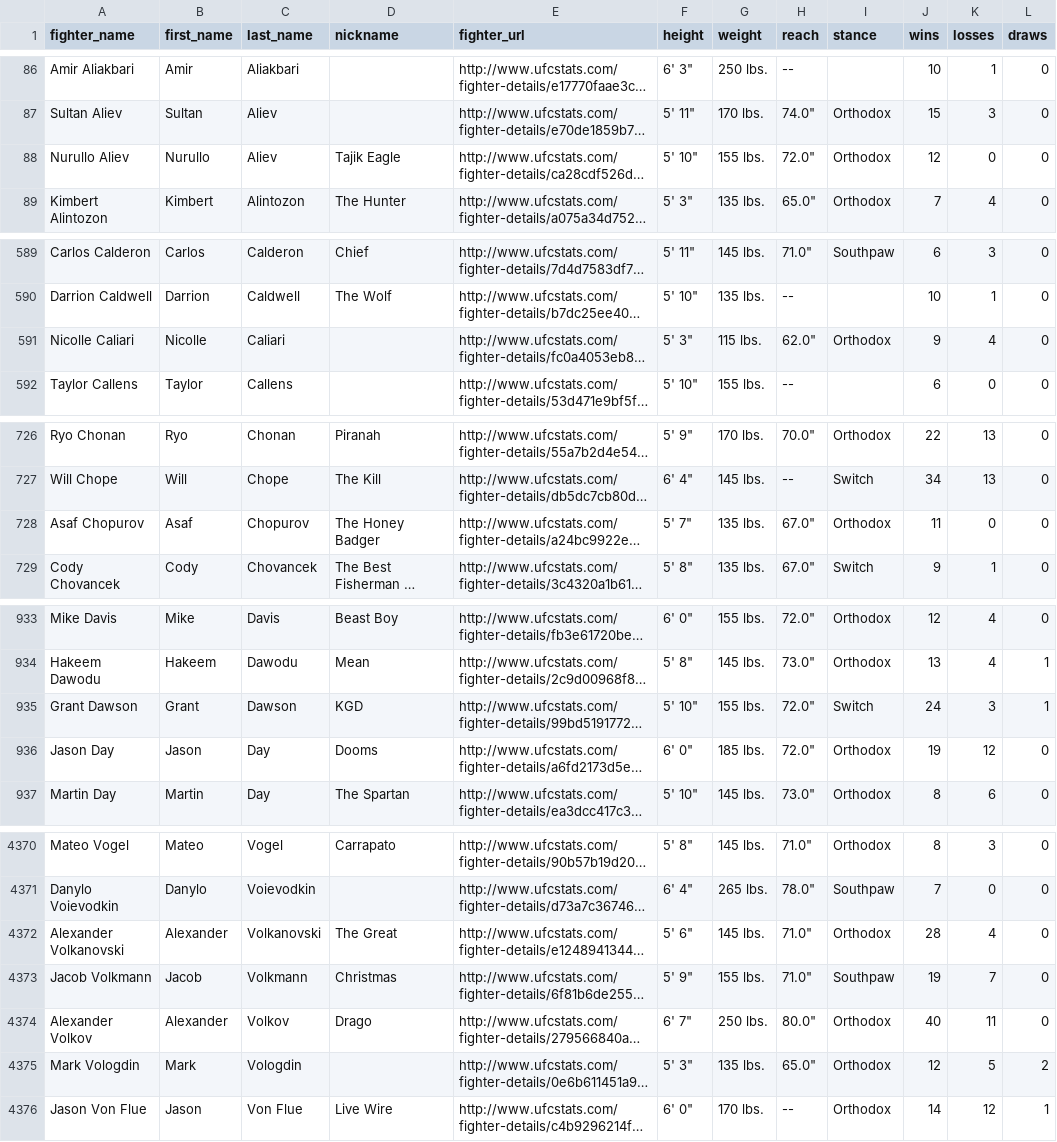
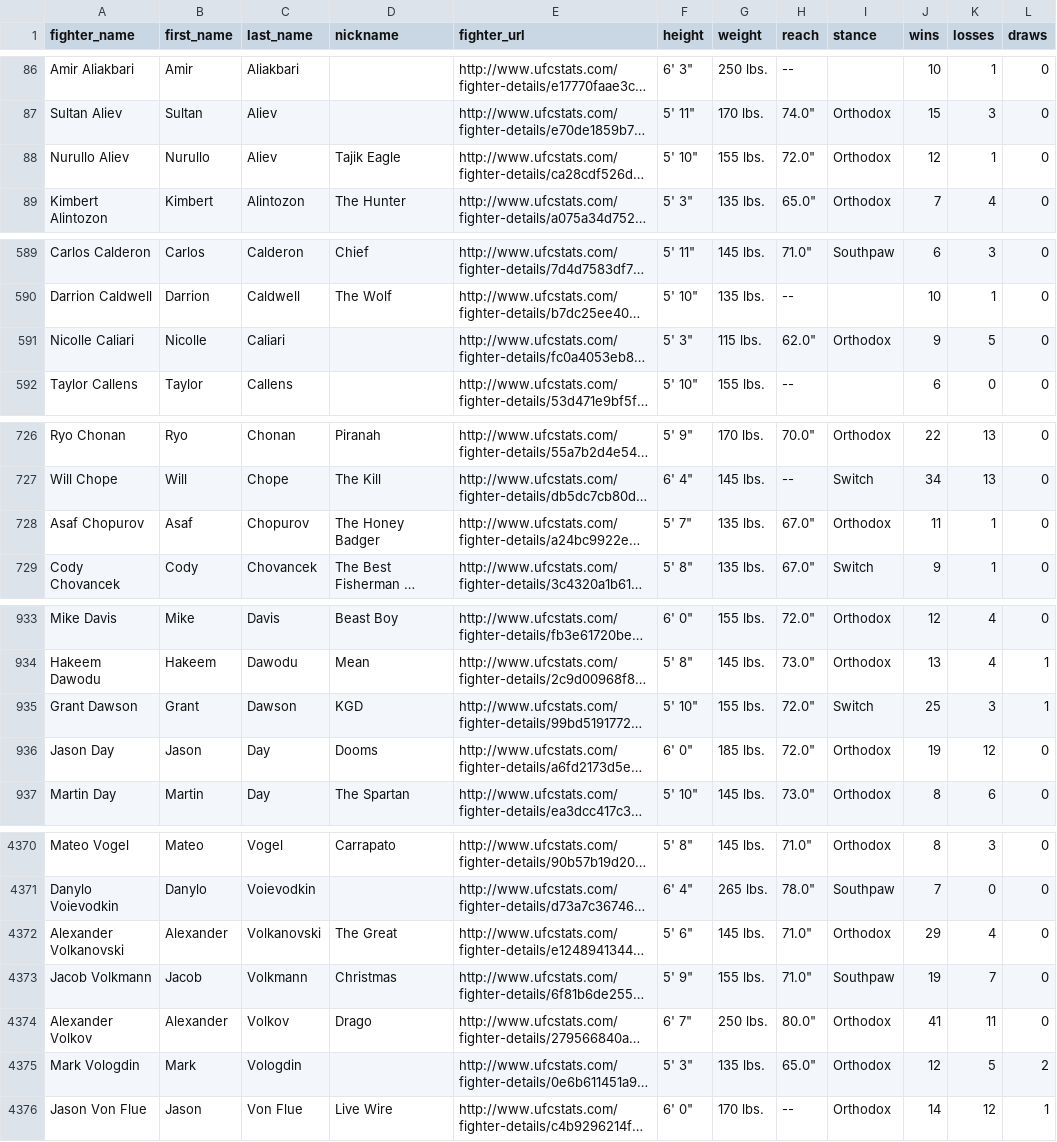
Before and after one commit to sockybobocky/ufc-data, a CSV file: ufc_fighter_records.csv, drawn as a sheet; only a part is shown, gaps mark what is left out; long unchanged cells end in …; the diff covers the shown part only; the diff names each change by its address in the sheet, - before the commit and + after, or states it on an @@ line.

```diff
--- a/ufc_fighter_records.csv
+++ b/ufc_fighter_records.csv
-K88 (losses): 0
+K88 (losses): 1
-K591 (losses): 4
+K591 (losses): 5
-K728 (losses): 0
+K728 (losses): 1
-J935 (wins): 24
+J935 (wins): 25
-J4372 (wins): 28
+J4372 (wins): 29
-J4374 (wins): 40
+J4374 (wins): 41
```
Also changed, not shown: 24 edited cells elsewhere in this file, ufc_fighter_details.csv, ufc_fighter_profiles.csv, 8 other files.
